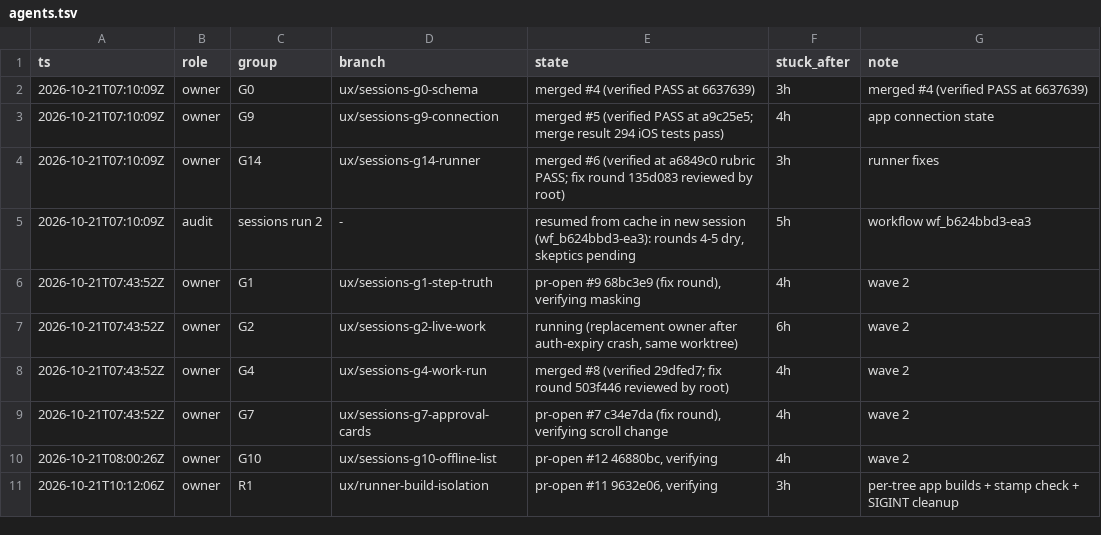
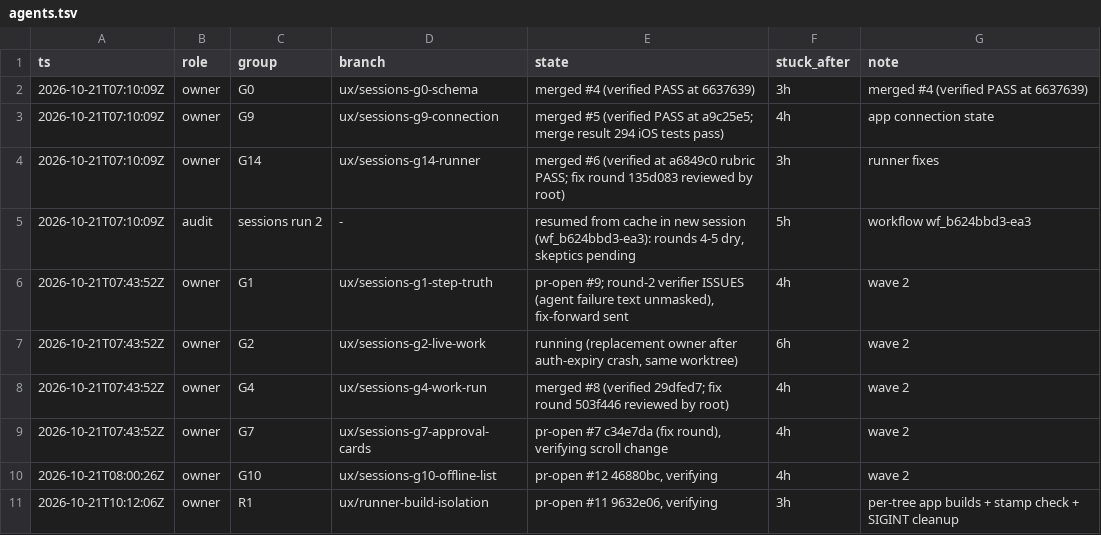
Before and after one commit to IamP5/claudio-bot, a TSV file: docs/ux-program/agents.tsv, drawn as a sheet.

```diff
--- a/docs/ux-program/agents.tsv
+++ b/docs/ux-program/agents.tsv
@@ -5,3 +5,3 @@ ts	role	group	branch	state	stuck_after	note
 2026-10-21T07:10:09Z	audit	sessions run 2	-	resumed from cache in new session (wf_b624bbd3-ea3): rounds 4-5 dry, skeptics pending	5h	workflow wf_b624bbd3-ea3
-2026-10-21T07:43:52Z	owner	G1	ux/sessions-g1-step-truth	pr-open #9 68bc3e9 (fix round), verifying masking	4h	wave 2
+2026-10-21T07:43:52Z	owner	G1	ux/sessions-g1-step-truth	pr-open #9; round-2 verifier ISSUES (agent failure text unmasked), fix-forward sent	4h	wave 2
 2026-10-21T07:43:52Z	owner	G2	ux/sessions-g2-live-work	running (replacement owner after auth-expiry crash, same worktree)	6h	wave 2
```
